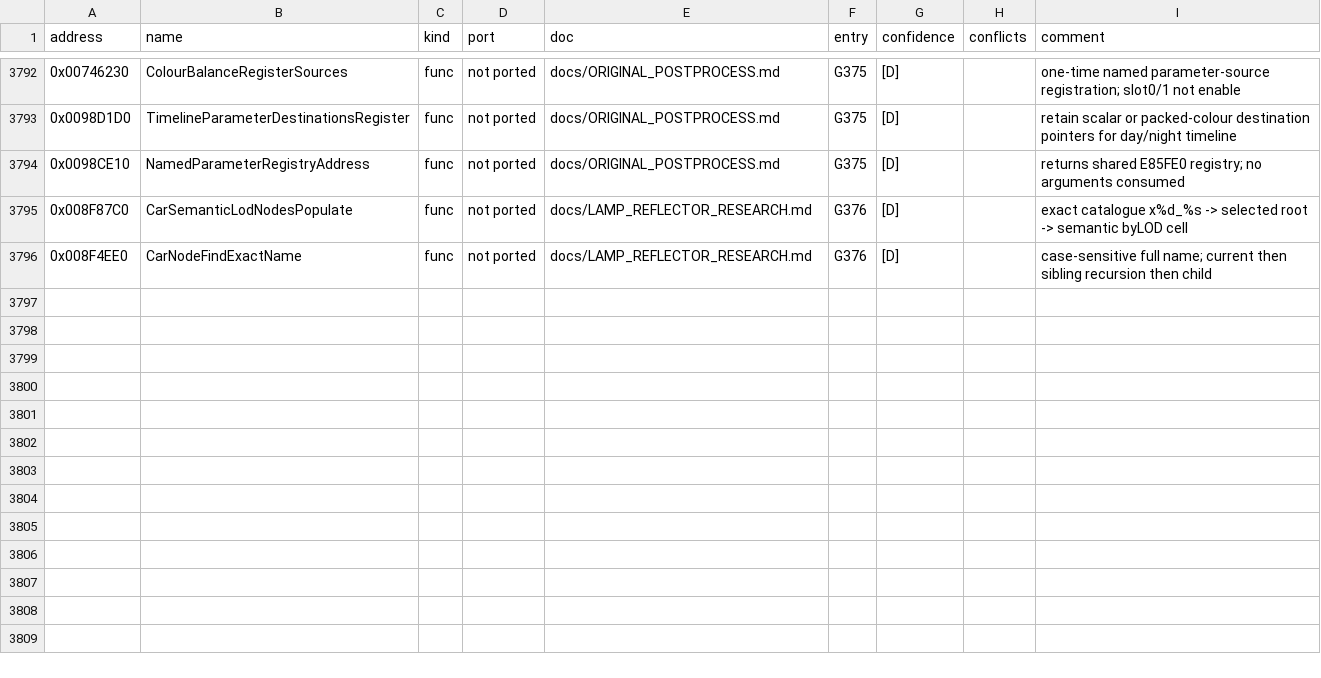
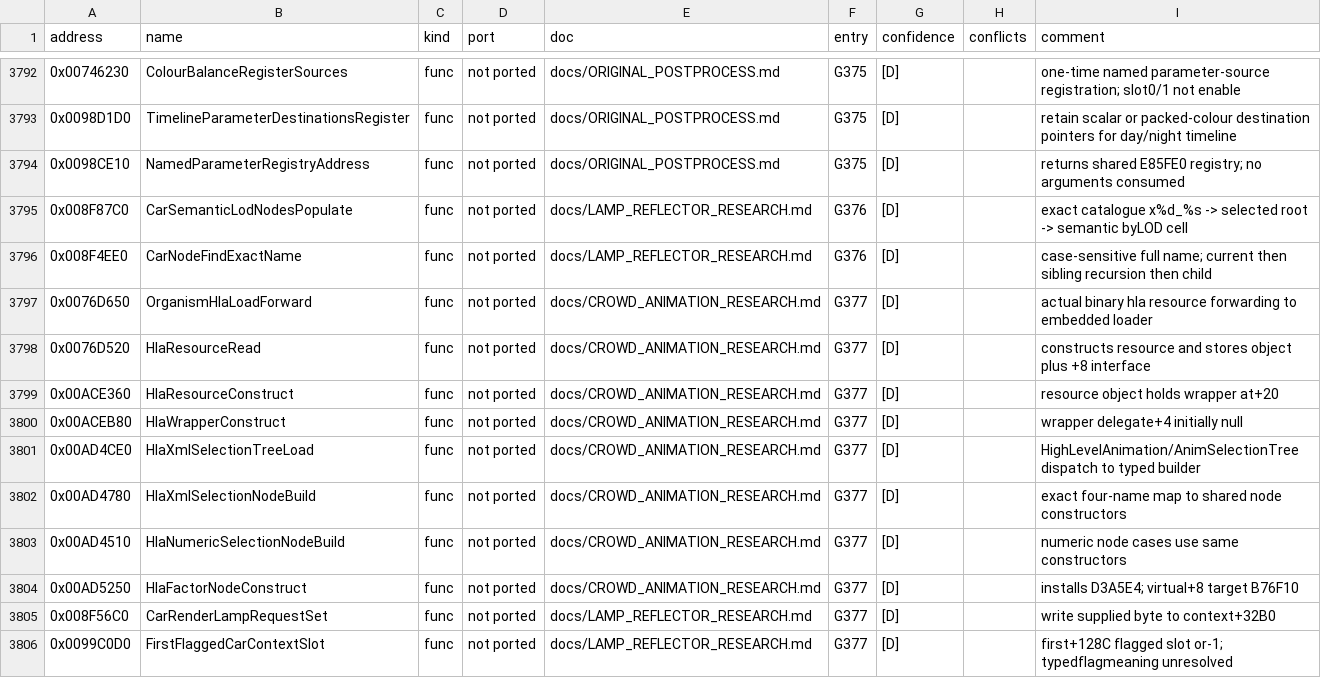
Before and after one commit to PipeKnight/drig-race-driver, a TSV file: docs/re/symbols.tsv, drawn as a sheet; only a part is shown, gaps mark what is left out; the diff names each change by its address in the sheet, - before the commit and + after, or states it on an @@ line.

Commit message:
Document crowd selector construction and shared graphics boundaries

```diff
--- a/docs/re/symbols.tsv
+++ b/docs/re/symbols.tsv
+row 3797: 0x0076D650 | OrganismHlaLoadForward | func | not ported | docs/CROWD_ANIMATION_RESEARCH.md | G377 | [D] |  | actual binary hla resource forwarding to embedded loader
+row 3798: 0x0076D520 | HlaResourceRead | func | not ported | docs/CROWD_ANIMATION_RESEARCH.md | G377 | [D] |  | constructs resource and stores object plus +8 interface
+row 3799: 0x00ACE360 | HlaResourceConstruct | func | not ported | docs/CROWD_ANIMATION_RESEARCH.md | G377 | [D] |  | resource object holds wrapper at+20
+row 3800: 0x00ACEB80 | HlaWrapperConstruct | func | not ported | docs/CROWD_ANIMATION_RESEARCH.md | G377 | [D] |  | wrapper delegate+4 initially null
+row 3801: 0x00AD4CE0 | HlaXmlSelectionTreeLoad | func | not ported | docs/CROWD_ANIMATION_RESEARCH.md | G377 | [D] |  | HighLevelAnimation/AnimSelectionTree dispatch to typed builder
+row 3802: 0x00AD4780 | HlaXmlSelectionNodeBuild | func | not ported | docs/CROWD_ANIMATION_RESEARCH.md | G377 | [D] |  | exact four-name map to shared node constructors
+row 3803: 0x00AD4510 | HlaNumericSelectionNodeBuild | func | not ported | docs/CROWD_ANIMATION_RESEARCH.md | G377 | [D] |  | numeric node cases use same constructors
+row 3804: 0x00AD5250 | HlaFactorNodeConstruct | func | not ported | docs/CROWD_ANIMATION_RESEARCH.md | G377 | [D] |  | installs D3A5E4; virtual+8 target B76F10
+row 3805: 0x008F56C0 | CarRenderLampRequestSet | func | not ported | docs/LAMP_REFLECTOR_RESEARCH.md | G377 | [D] |  | write supplied byte to context+32B0
+row 3806: 0x0099C0D0 | FirstFlaggedCarContextSlot | func | not ported | docs/LAMP_REFLECTOR_RESEARCH.md | G377 | [D] |  | first+128C flagged slot or-1; typedflagmeaning unresolved
```
Also changed, not shown: 7 other files.
